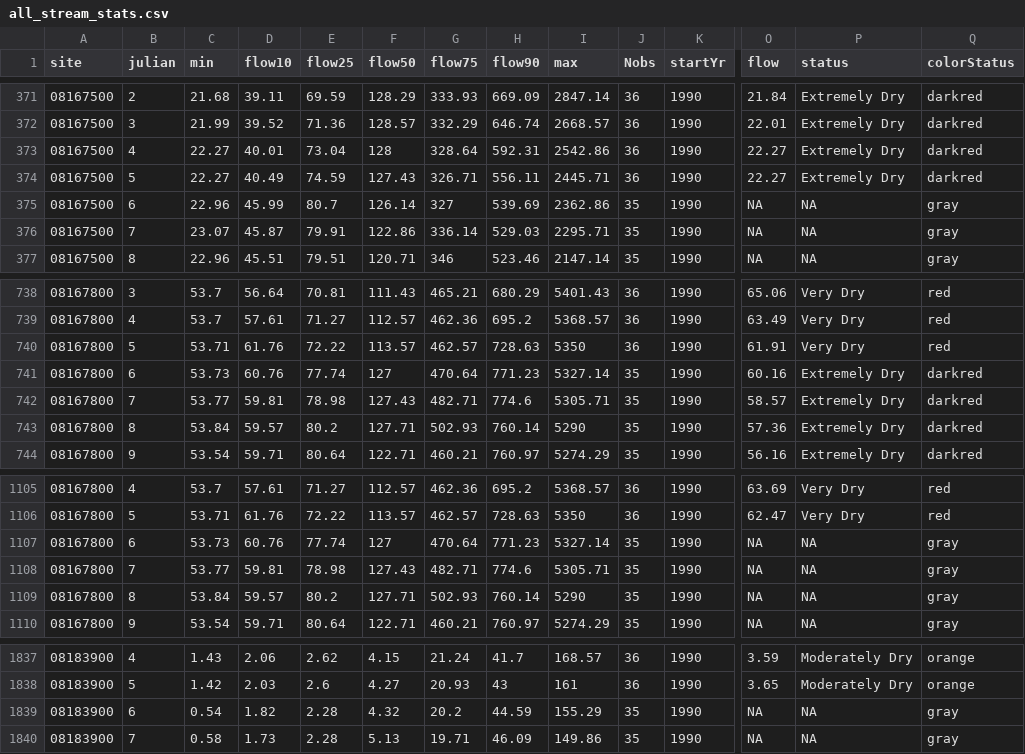
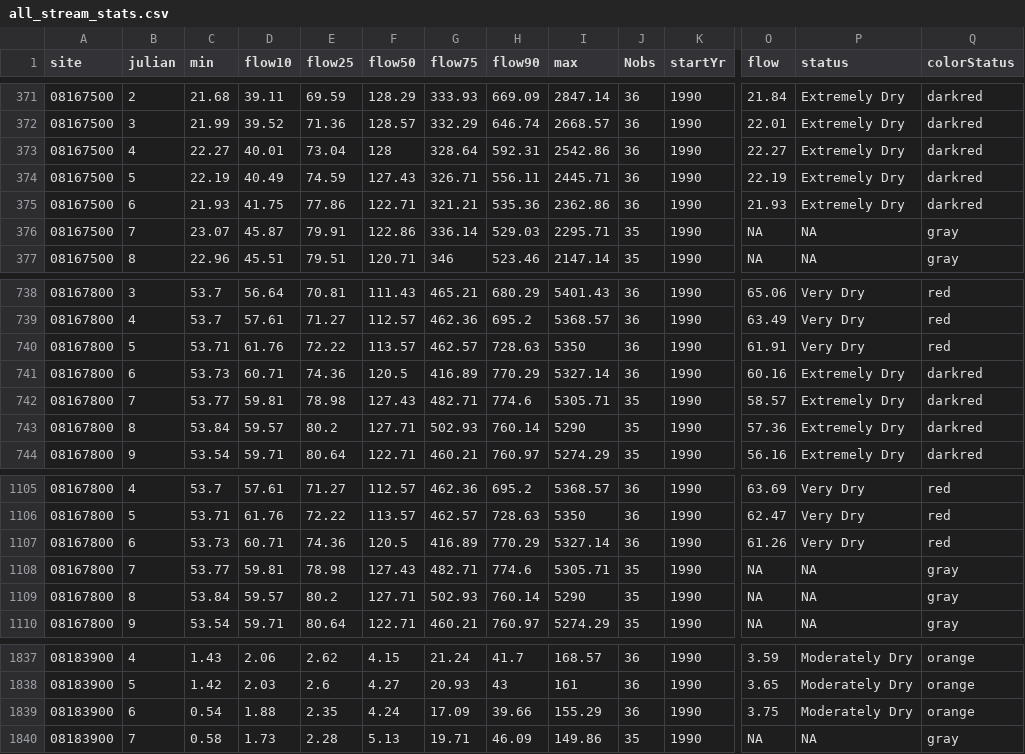
Before and after one commit to dathere/boerne-dashboard, a CSV file: boerne-water-supply/data/streamflow/all_stream_stats.csv, drawn as a sheet; only a part is shown, gaps mark what is left out; the diff covers the shown part only; the diff names each change by its address in the sheet, - before the commit and + after, or states it on an @@ line.

```diff
--- a/boerne-water-supply/data/streamflow/all_stream_stats.csv
+++ b/boerne-water-supply/data/streamflow/all_stream_stats.csv
-C374 (min): 22.27
+C374 (min): 22.19
-O374 (flow): 22.27
+O374 (flow): 22.19
-C375 (min): 22.96
+C375 (min): 21.93
-D375 (flow10): 45.99
+D375 (flow10): 41.75
-E375 (flow25): 80.7
+E375 (flow25): 77.86
-F375 (flow50): 126.14
+F375 (flow50): 122.71
-G375 (flow75): 327
+G375 (flow75): 321.21
-H375 (flow90): 539.69
+H375 (flow90): 535.36
-J375 (Nobs): 35
+J375 (Nobs): 36
-O375 (flow): NA
+O375 (flow): 21.93
-P375 (status): NA
+P375 (status): Extremely Dry
-Q375 (colorStatus): gray
+Q375 (colorStatus): darkred
-D741 (flow10): 60.76
+D741 (flow10): 60.71
-E741 (flow25): 77.74
+E741 (flow25): 74.36
-F741 (flow50): 127
+F741 (flow50): 120.5
-G741 (flow75): 470.64
+G741 (flow75): 416.89
-H741 (flow90): 771.23
+H741 (flow90): 770.29
-J741 (Nobs): 35
+J741 (Nobs): 36
-D1107 (flow10): 60.76
+D1107 (flow10): 60.71
-E1107 (flow25): 77.74
+E1107 (flow25): 74.36
-F1107 (flow50): 127
+F1107 (flow50): 120.5
-G1107 (flow75): 470.64
+G1107 (flow75): 416.89
-H1107 (flow90): 771.23
+H1107 (flow90): 770.29
-J1107 (Nobs): 35
+J1107 (Nobs): 36
-O1107 (flow): NA
+O1107 (flow): 61.26
-P1107 (status): NA
+P1107 (status): Very Dry
-Q1107 (colorStatus): gray
+Q1107 (colorStatus): red
-D1839 (flow10): 1.82
+D1839 (flow10): 1.88
-E1839 (flow25): 2.28
+E1839 (flow25): 2.35
-F1839 (flow50): 4.32
+F1839 (flow50): 4.24
-G1839 (flow75): 20.2
+G1839 (flow75): 17.09
-H1839 (flow90): 44.59
+H1839 (flow90): 39.66
-J1839 (Nobs): 35
+J1839 (Nobs): 36
-O1839 (flow): NA
+O1839 (flow): 3.75
-P1839 (status): NA
+P1839 (status): Moderately Dry
-Q1839 (colorStatus): gray
+Q1839 (colorStatus): orange
```
Also changed, not shown: 14 edited cells elsewhere in this file, boerne-water-supply/data/reservoirs/all_reservoir_stats.csv, boerne-water-supply/data/streamflow/all_stream_data.csv, 3 other files.
